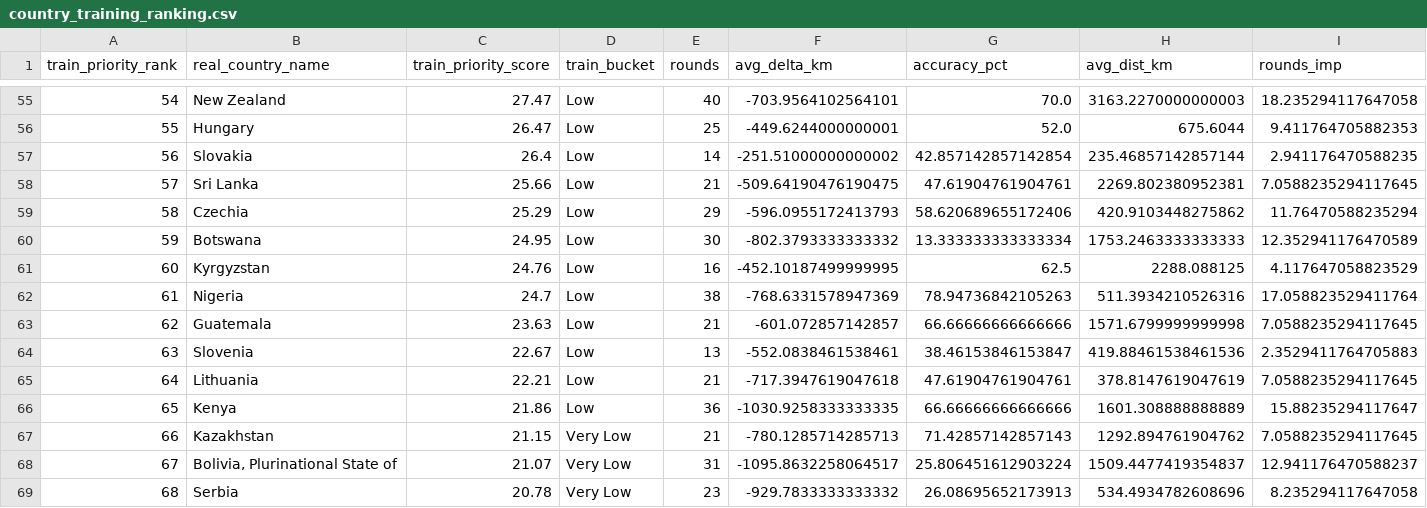
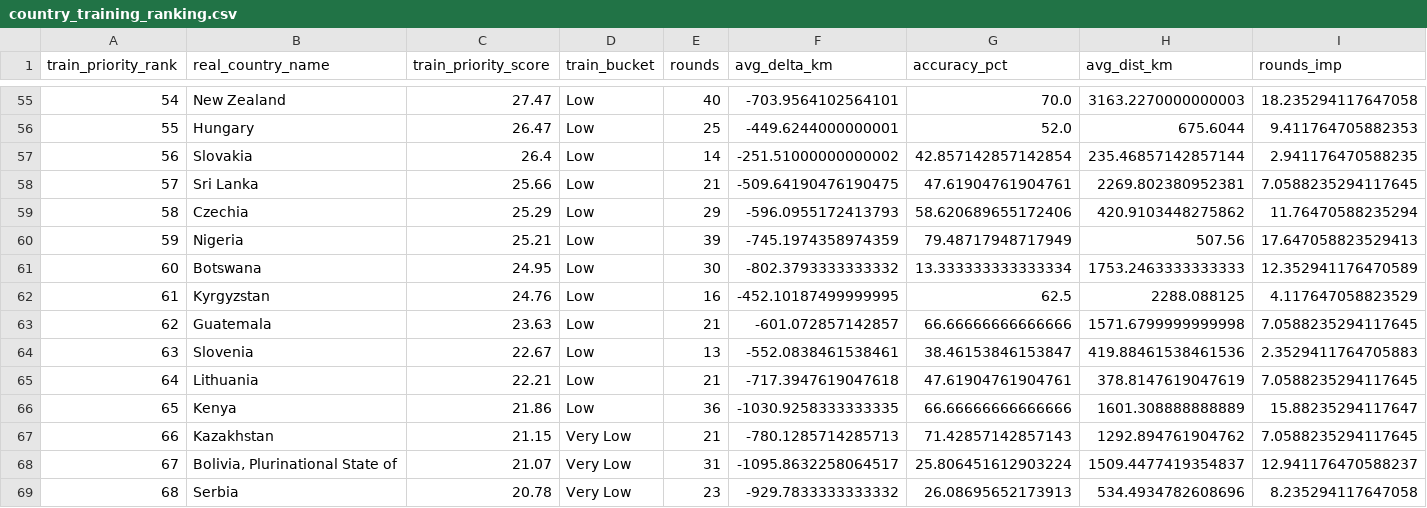
Before and after one commit to pedrosalgado22/Live_Geoguessr_Dashboard, a CSV file: country_training_ranking.csv, drawn as a sheet; only a part is shown, gaps mark what is left out; removed rows and columns are numbered as before the commit, all else as after; rows hold the shown columns only; the diff covers the shown part only; the diff names each change by its address in the sheet, - before the commit and + after, or states it on an @@ line.

```diff
--- a/country_training_ranking.csv
+++ b/country_training_ranking.csv
+row 60: 59 | Nigeria | 25.21 | Low | 39 | -745.1974358974359 | 79.48717948717949 | 507.56 | 17.647058823529413
-A61 (train_priority_rank): 59
+A61 (train_priority_rank): 60
-A62 (train_priority_rank): 60
+A62 (train_priority_rank): 61
-row 62: 61 | Nigeria | 24.7 | Low | 38 | -768.6331578947369 | 78.94736842105263 | 511.3934210526316 | 17.058823529411764
```
Also changed, not shown: 4 added rows, 4 removed rows and 55 edited cells elsewhere in this file, country_summary.csv, games.csv, 1 other file.
